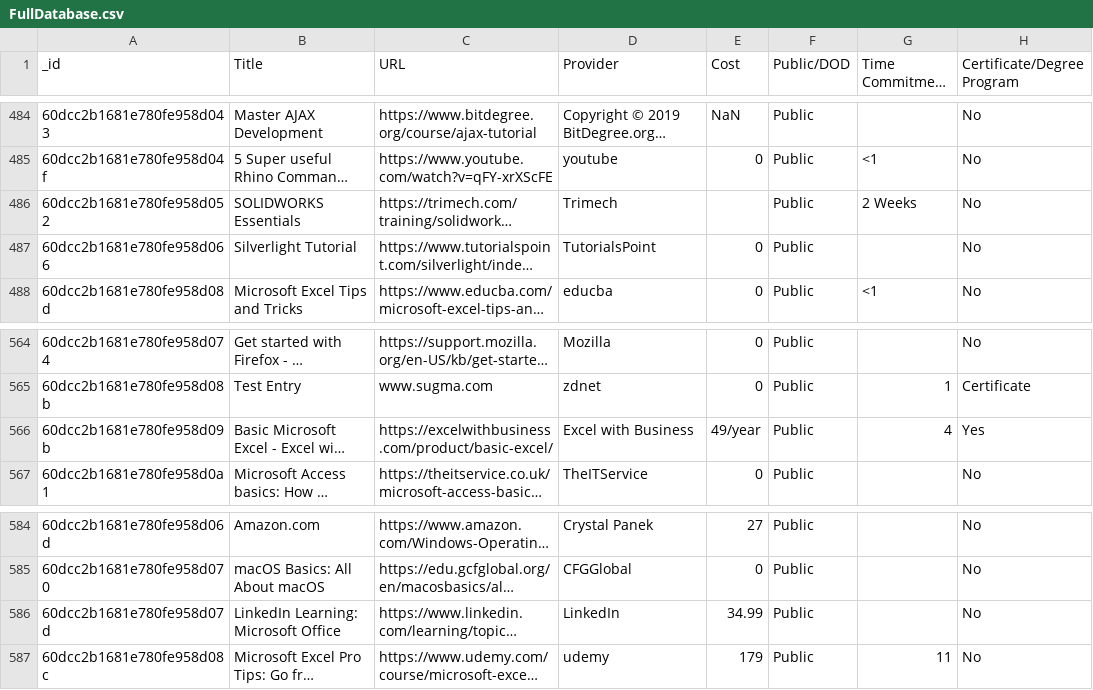
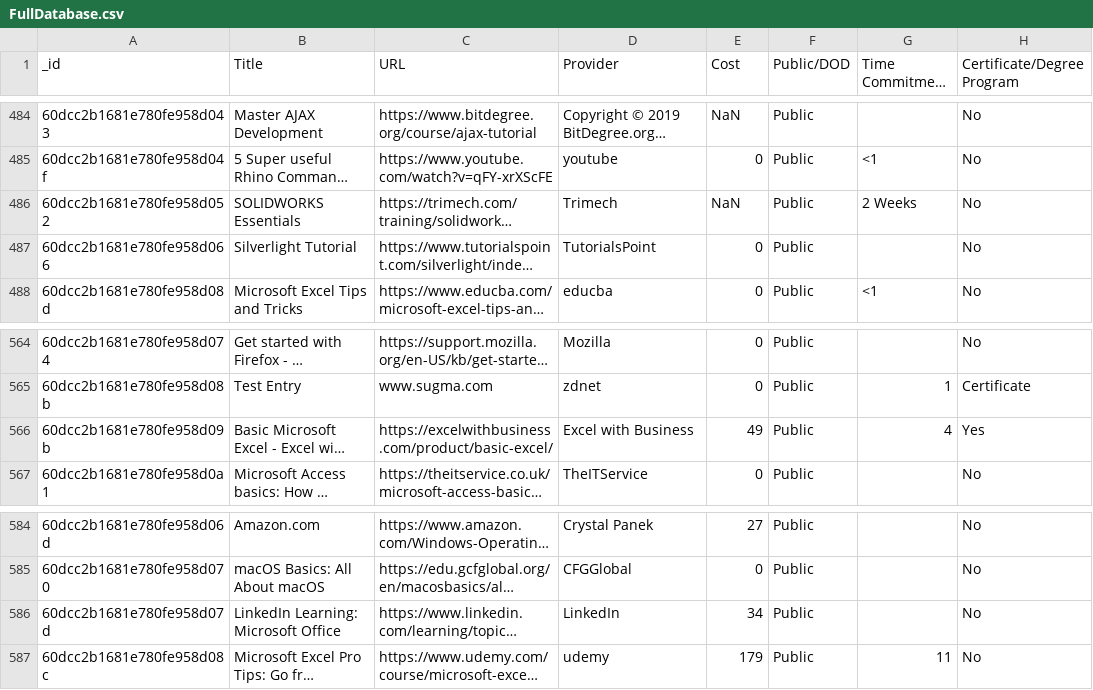
Before and after one commit to aturlik/Front_end_Dev, a CSV file: Website/public/files/FullDatabase.csv, drawn as a sheet; only a part is shown, gaps mark what is left out; long unchanged cells end in …; the diff covers the shown part only; the diff names each change by its address in the sheet, - before the commit and + after, or states it on an @@ line.

```diff
--- a/Website/public/files/FullDatabase.csv
+++ b/Website/public/files/FullDatabase.csv
-E486 (Cost): (empty)
+E486 (Cost): NaN
-E566 (Cost): 49/year
+E566 (Cost): 49
-E586 (Cost): 34.99
+E586 (Cost): 34
```
Also changed, not shown: 5 edited cells elsewhere in this file, 2 other files.
